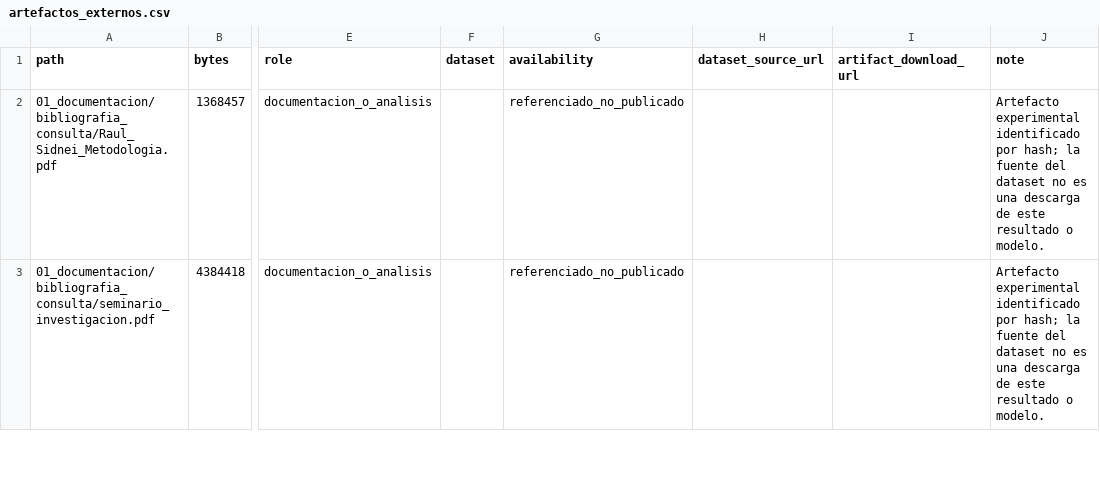
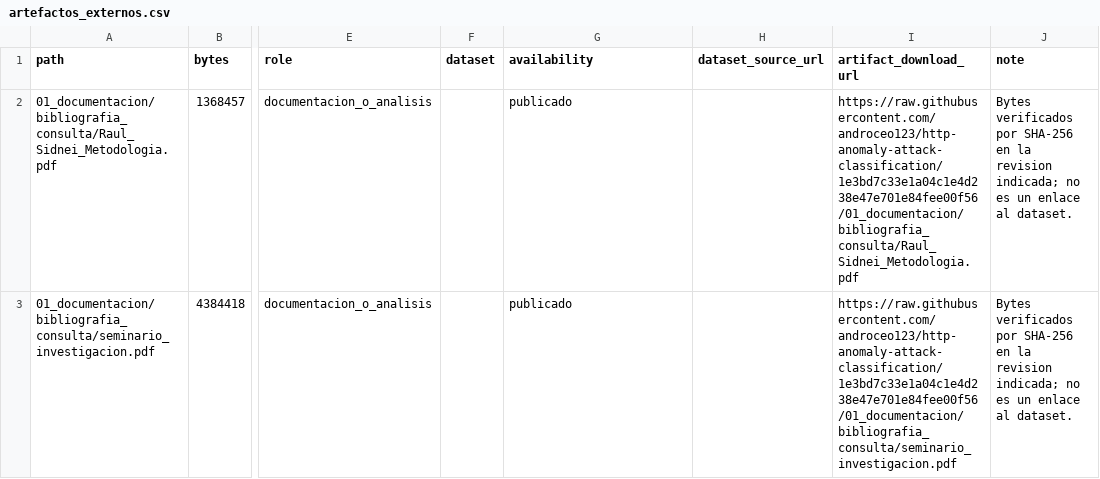
Before and after one commit to androceo123/http-anomaly-attack-classification, a CSV file: 07_reproducibilidad/artefactos_externos.csv, drawn as a sheet; only a part is shown, gaps mark what is left out; the diff covers the shown part only; the diff names each change by its address in the sheet, - before the commit and + after, or states it on an @@ line.

```diff
--- a/07_reproducibilidad/artefactos_externos.csv
+++ b/07_reproducibilidad/artefactos_externos.csv
-G2:G3 (availability): referenciado_no_publicado
+G2:G3 (availability): publicado
-I2 (artifact_download_url): (empty)
+I2 (artifact_download_url): https://raw.githubusercontent.com/androceo123/http-anomaly-attack-classification/1e3bd7c33e1a04c1e4d238e47e701e84fee00f56/01_documentacion/bibliografia_consulta/Raul_Sidnei_Metodologia.pdf
-J2:J3 (note): Artefacto experimental identificado por hash; la fuente del dataset no es una descarga de este resultado o modelo.
+J2:J3 (note): Bytes verificados por SHA-256 en la revision indicada; no es un enlace al dataset.
-I3 (artifact_download_url): (empty)
+I3 (artifact_download_url): https://raw.githubusercontent.com/androceo123/http-anomaly-attack-classification/1e3bd7c33e1a04c1e4d238e47e701e84fee00f56/01_documentacion/bibliografia_consulta/seminario_investigacion.pdf
```
Also changed, not shown: 4 edited cells elsewhere in this file, 06_resultados_consolidados/catalogo_corridas.csv, 5 other files.
